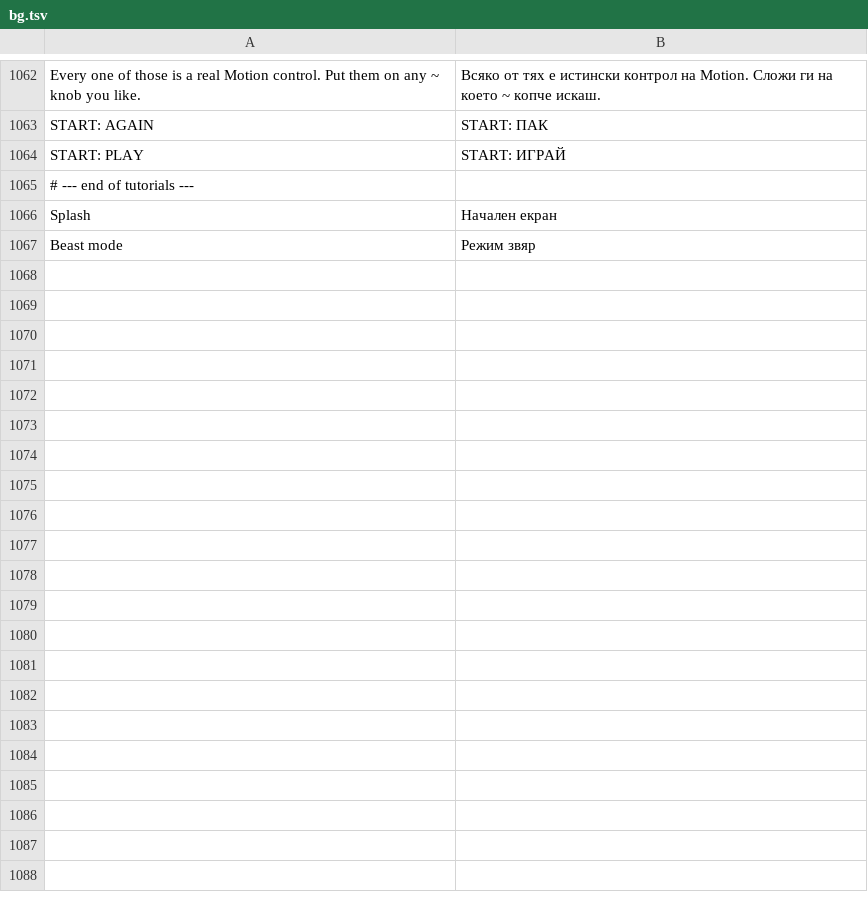
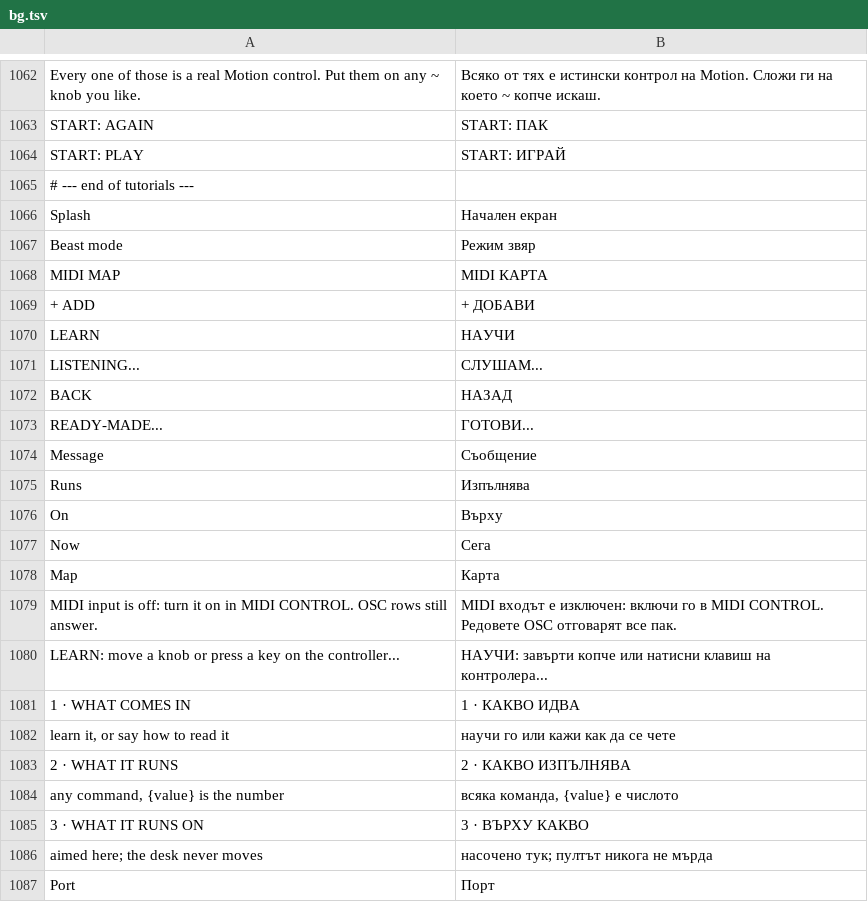
Before and after one commit to Utopian-Academy/Deckboy, a TSV file: data/lang/bg.tsv, drawn as a sheet; only a part is shown, gaps mark what is left out; the diff covers the shown part only.

```diff
--- a/data/lang/bg.tsv
+++ b/data/lang/bg.tsv
@@ -1067 +1067,21 @@ Splash	Начален екран
 Beast mode	Режим звяр
+MIDI MAP	MIDI КАРТА
++ ADD	+ ДОБАВИ
+LEARN	НАУЧИ
+LISTENING...	СЛУШАМ...
+BACK	НАЗАД
+READY-MADE...	ГОТОВИ...
+Message	Съобщение
+Runs	Изпълнява
+On	Върху
+Now	Сега
+Map	Карта
+MIDI input is off: turn it on in MIDI CONTROL. OSC rows still answer.	MIDI входът е изключен: включи го в MIDI CONTROL. Редовете OSC отговарят все пак.
+LEARN: move a knob or press a key on the controller...	НАУЧИ: завърти копче или натисни клавиш на контролера...
+1 · WHAT COMES IN	1 · КАКВО ИДВА
+learn it, or say how to read it	научи го или кажи как да се чете
+2 · WHAT IT RUNS	2 · КАКВО ИЗПЪЛНЯВА
+any command, {value} is the number	всяка команда, {value} е числото
+3 · WHAT IT RUNS ON	3 · ВЪРХУ КАКВО
+aimed here; the desk never moves	насочено тук; пултът никога не мърда
+Port	Порт
```
Also changed, not shown: 55 added rows elsewhere in this file, data/lang/el.tsv, data/lang/fa.tsv, 22 other files.
